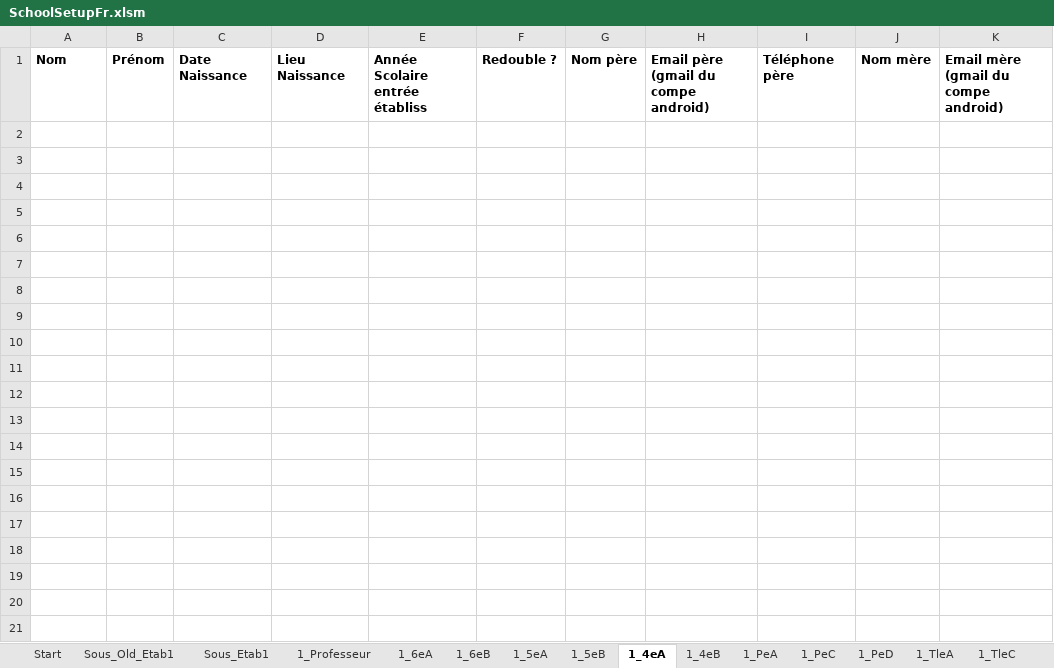
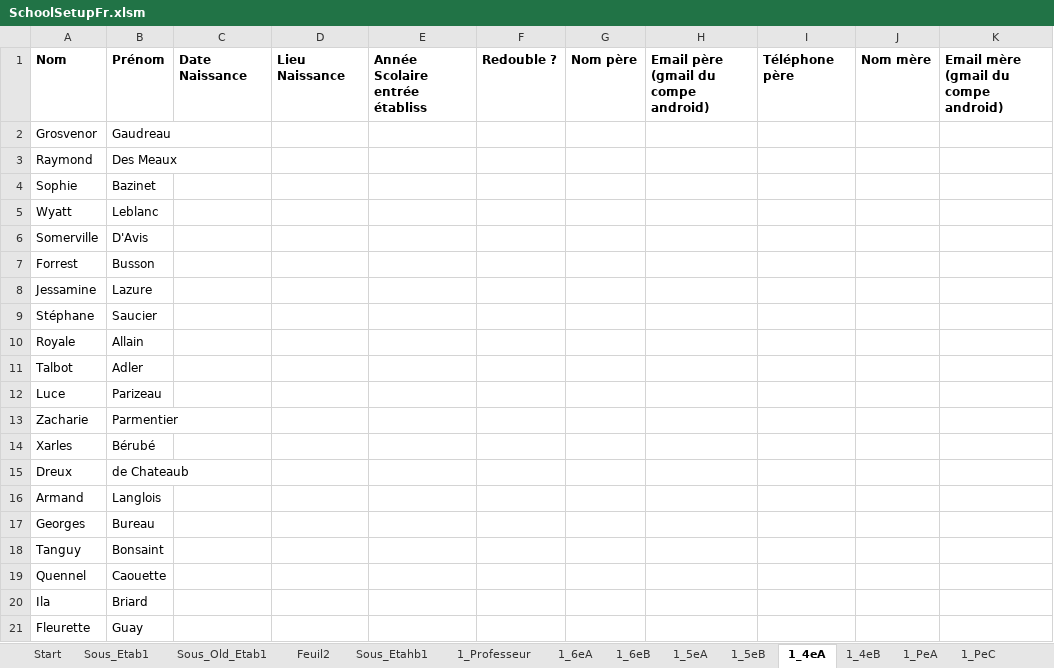
Before and after one commit to scg12/hpoqsdxiope1540, an Excel workbook: mainapp/templates/mainapp/static/upload/SchoolSetupFr.xlsm, sheet 1_4eA, drawn as a sheet; only a part is shown; values as stored, in another font and other column widths than the file's, no borders; rows hold the shown columns only; the diff covers the shown part only; the diff names each change by its address in the sheet, - before the commit and + after, or states it on an @@ line.

```diff
--- a/mainapp/templates/mainapp/static/upload/SchoolSetupFr.xlsm (sheet 1_4eA)
+++ b/mainapp/templates/mainapp/static/upload/SchoolSetupFr.xlsm (sheet 1_4eA)
+sheet tab: Feuil2
+sheet tab: Sous_Etahb1
@@ sheet tab order changed: Start | Sous_Etab1 | Sous_Old_Etab1 | Feuil2 | Sous_Etahb1 | 1_Professeur | 1_6eA | 1_6eB | 1_5eA | 1_5eB | 1_4eA | 1_4eB | 1_PeA | 1_PeC @@
+row 2: Grosvenor | Gaudreau
+row 3: Raymond | Des Meaux
+row 4: Sophie | Bazinet
+row 5: Wyatt | Leblanc
+row 6: Somerville | D'Avis
+row 7: Forrest | Busson
+row 8: Jessamine | Lazure
+row 9: Stéphane | Saucier
+row 10: Royale | Allain
+row 11: Talbot | Adler
+row 12: Luce | Parizeau
+row 13: Zacharie | Parmentier
+row 14: Xarles | Bérubé
+row 15: Dreux | de Chateaub
+row 16: Armand | Langlois
+row 17: Georges | Bureau
+row 18: Tanguy | Bonsaint
+row 19: Quennel | Caouette
+row 20: Ila | Briard
+row 21: Fleurette | Guay
```
Also changed, not shown: 80 added rows elsewhere in this sheet, sheet Sous_Etab1, sheet 1_6eA, sheet 1_5eA, sheet 1_TleC, sheet 1_5eB, sheet 1_PeD, 7 more sheets, other sheet tabs, charts or pictures, 27 other files.
